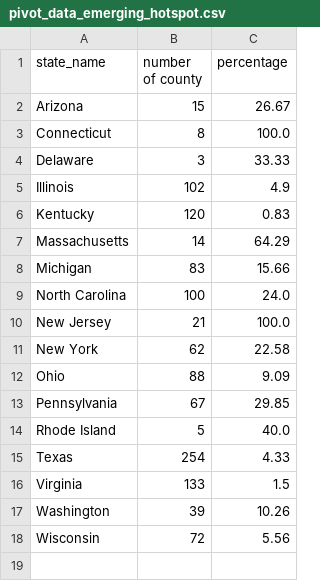
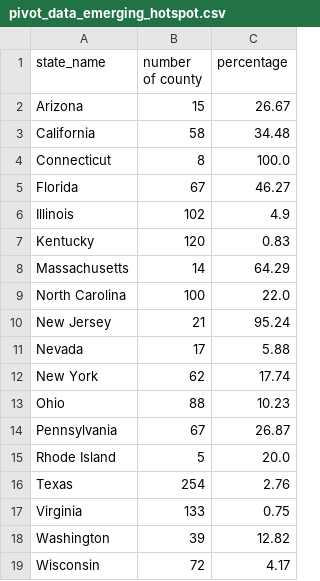
Before and after one commit to GeoDaCenter/covid-v3, a CSV file: weekly-report/csvs/pivot_data_emerging_hotspot.csv, drawn as a sheet.

```diff
--- a/weekly-report/csvs/pivot_data_emerging_hotspot.csv
+++ b/weekly-report/csvs/pivot_data_emerging_hotspot.csv
@@ -2,4 +2,5 @@ state_name,number of county,percentage
 Arizona,15,26.67
+California,58,34.48
 Connecticut,8,100.0
-Delaware,3,33.33
+Florida,67,46.27
 Illinois,102,4.9
@@ -7,12 +8,12 @@ Kentucky,120,0.83
 Massachusetts,14,64.29
-Michigan,83,15.66
-North Carolina,100,24.0
-New Jersey,21,100.0
-New York,62,22.58
-Ohio,88,9.09
-Pennsylvania,67,29.85
-Rhode Island,5,40.0
-Texas,254,4.33
-Virginia,133,1.5
-Washington,39,10.26
-Wisconsin,72,5.56
+North Carolina,100,22.0
+New Jersey,21,95.24
+Nevada,17,5.88
+New York,62,17.74
+Ohio,88,10.23
+Pennsylvania,67,26.87
+Rhode Island,5,20.0
+Texas,254,2.76
+Virginia,133,0.75
+Washington,39,12.82
+Wisconsin,72,4.17
```
Also changed, not shown: weekly-report/csvs/full_data_emerging_hotspot.csv, weekly-report/csvs/full_data_emerging_hotspot_adjusted.csv, 8 other files.
